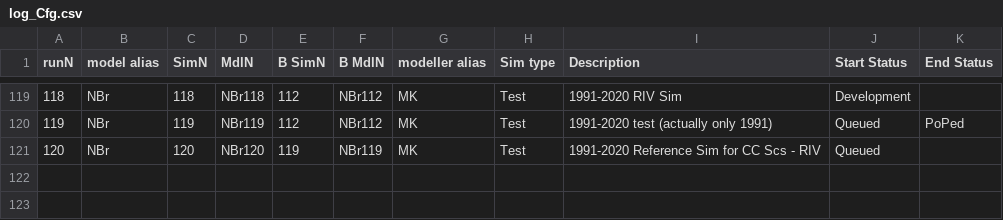
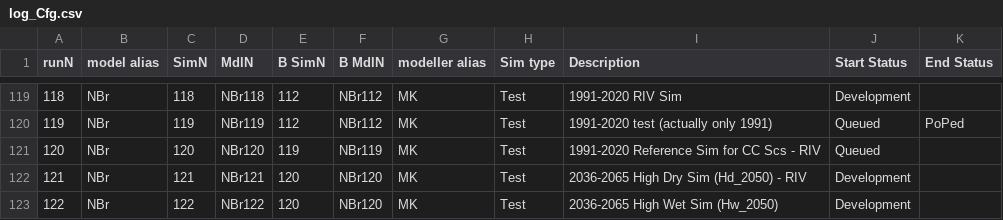
Before and after one commit to Ydrolog/WS_Mdl, a CSV file: Mng/log_Cfg.csv, drawn as a sheet; only a part is shown, gaps mark what is left out; the diff names each change by its address in the sheet, - before the commit and + after, or states it on an @@ line.

```diff
--- a/Mng/log_Cfg.csv
+++ b/Mng/log_Cfg.csv
+row 122: 121 | NBr | 121 | NBr121 | 120 | NBr120 | MK | Test | 2036-2065 High Dry Sim (Hd_2050) - RIV | Development
+row 123: 122 | NBr | 122 | NBr122 | 120 | NBr120 | MK | Test | 2036-2065 High Wet Sim (Hw_2050) | Development
```
Also changed, not shown: 1 other file.
